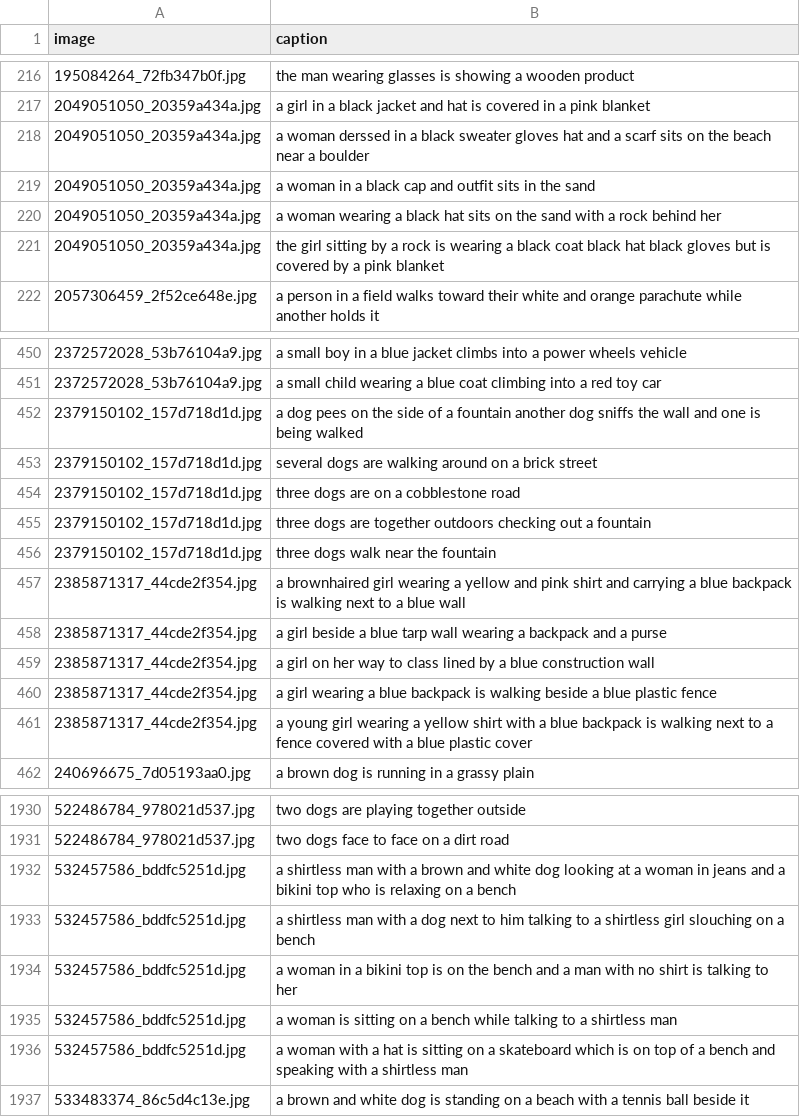
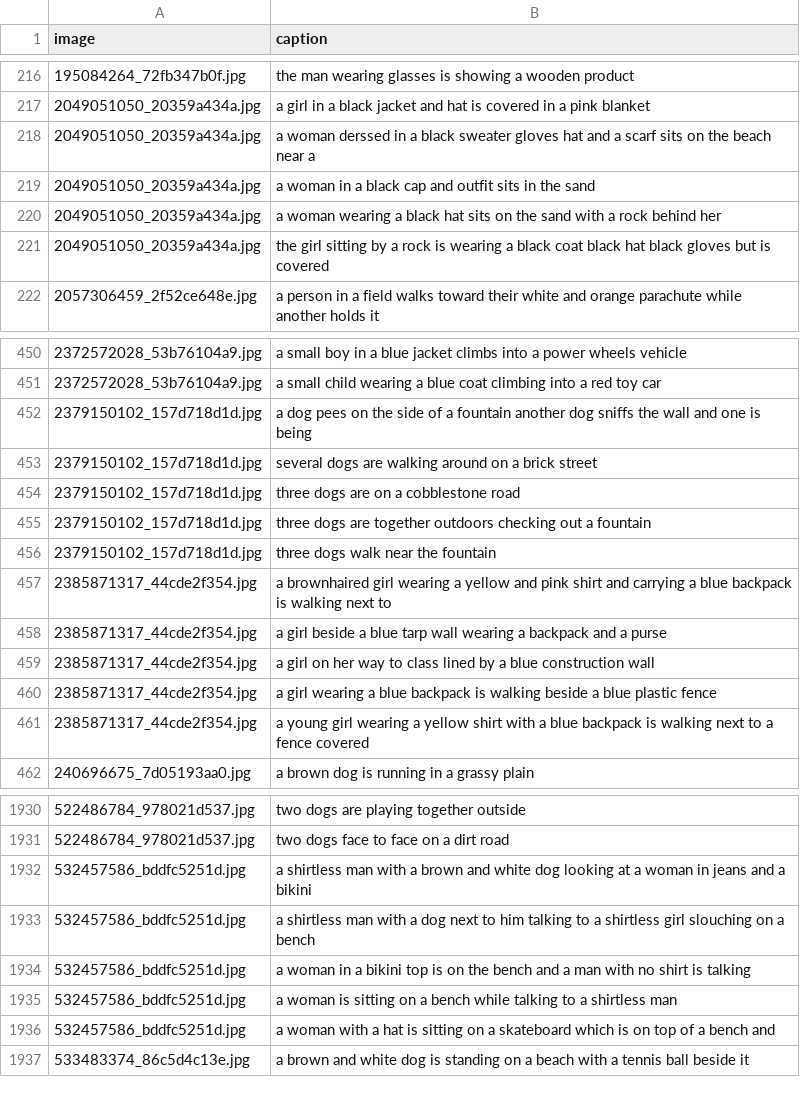
Before and after one commit to fbocchi/show-and-tell, a CSV file: flickr8k/captions_test.csv, drawn as a sheet; only a part is shown, gaps mark what is left out; the diff covers the shown part only.

```diff
--- a/flickr8k/captions_test.csv
+++ b/flickr8k/captions_test.csv
@@ -217,6 +217,6 @@ image,caption
 2049051050_20359a434a.jpg,a girl in a black jacket and hat is covered in a pink blanket
-2049051050_20359a434a.jpg,a woman derssed in a black sweater  gloves  hat  and a scarf sits on the beach near a boulder
+2049051050_20359a434a.jpg,a woman derssed in a black sweater gloves hat and a scarf sits on the beach near a
 2049051050_20359a434a.jpg,a woman in a black cap and outfit sits in the sand
 2049051050_20359a434a.jpg,a woman wearing a black hat sits on the sand with a rock behind her
-2049051050_20359a434a.jpg,the girl sitting by a rock is wearing a black coat  black hat  black gloves but is covered by a pink blanket
+2049051050_20359a434a.jpg,the girl sitting by a rock is wearing a black coat black hat black gloves but is covered
 2057306459_2f52ce648e.jpg,a person in a field walks toward their white and orange parachute while another holds it
@@ -451,3 +451,3 @@ image,caption
 2372572028_53b76104a9.jpg,a small child wearing a blue coat climbing into a red toy car
-2379150102_157d718d1d.jpg,a dog pees on the side of a fountain  another dog sniffs the wall  and one is being walked
+2379150102_157d718d1d.jpg,a dog pees on the side of a fountain another dog sniffs the wall and one is being
 2379150102_157d718d1d.jpg,several dogs are walking around on a brick street
@@ -456,3 +456,3 @@ image,caption
 2379150102_157d718d1d.jpg,three dogs walk near the fountain
-2385871317_44cde2f354.jpg,a brownhaired girl wearing a yellow and pink shirt  and carrying a blue backpack is walking next to a blue wall
+2385871317_44cde2f354.jpg,a brownhaired girl wearing a yellow and pink shirt and carrying a blue backpack is walking next to
 2385871317_44cde2f354.jpg,a girl beside a blue tarp wall wearing a backpack and a purse
@@ -460,3 +460,3 @@ image,caption
 2385871317_44cde2f354.jpg,a girl wearing a blue backpack is walking beside a blue plastic fence
-2385871317_44cde2f354.jpg,a young girl wearing a yellow shirt with a blue backpack is walking next to a fence covered with a blue plastic cover
+2385871317_44cde2f354.jpg,a young girl wearing a yellow shirt with a blue backpack is walking next to a fence covered
 240696675_7d05193aa0.jpg,a brown dog is running in a grassy plain
@@ -1932,6 +1932,6 @@ image,caption
-532457586_bddfc5251d.jpg,a shirtless man with a brown and white dog looking at a woman in jeans and a bikini top who is relaxing on a bench
+532457586_bddfc5251d.jpg,a shirtless man with a brown and white dog looking at a woman in jeans and a bikini
 532457586_bddfc5251d.jpg,a shirtless man with a dog next to him talking to a shirtless girl slouching on a bench
-532457586_bddfc5251d.jpg,a woman in a bikini top is on the bench and a man with no shirt is talking to her
+532457586_bddfc5251d.jpg,a woman in a bikini top is on the bench and a man with no shirt is talking
 532457586_bddfc5251d.jpg,a woman is sitting on a bench while talking to a shirtless man
-532457586_bddfc5251d.jpg,a woman with a hat is sitting on a skateboard which is on top of a bench and speaking with a shirtless man
+532457586_bddfc5251d.jpg,a woman with a hat is sitting on a skateboard which is on top of a bench and
 533483374_86c5d4c13e.jpg,a brown and white dog is standing on a beach with a tennis ball beside it
```
Also changed, not shown: 45 edited cells elsewhere in this file, 16 other files.
